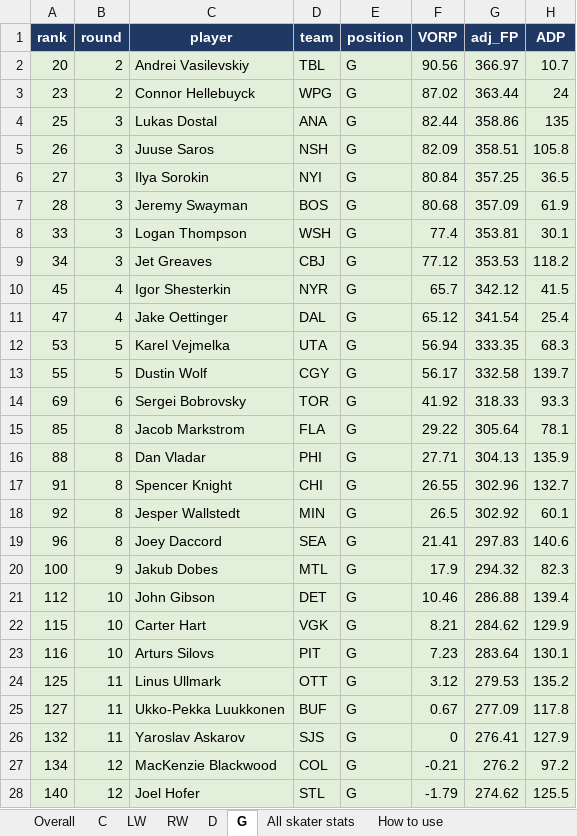
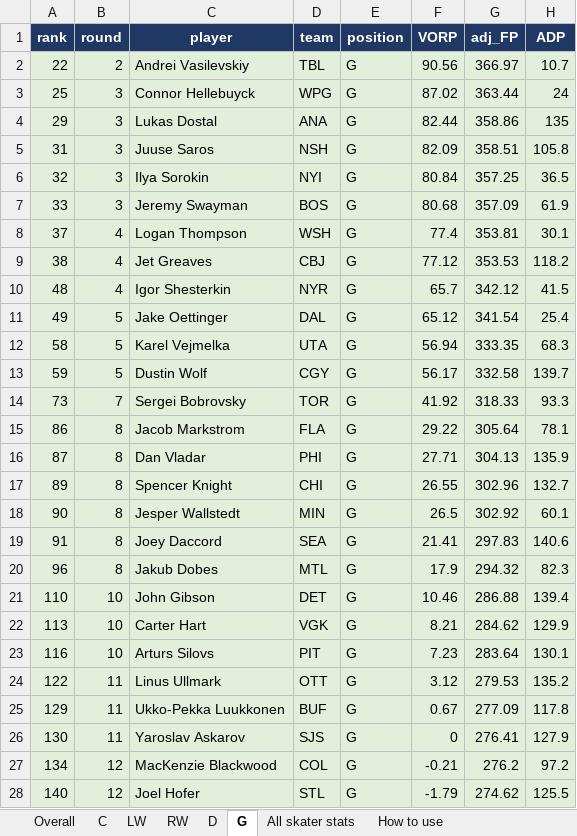
Before and after one commit to g-poklitar/nhl-analysis, an Excel workbook: master_board_2026_27.xlsx, sheet G, drawn as a sheet; only a part is shown; values as stored, in another font and other column widths than the file's, no borders; the diff covers the shown part only; the diff names each change by its address in the sheet, - before the commit and + after, or states it on an @@ line.

```diff
--- a/master_board_2026_27.xlsx (sheet G)
+++ b/master_board_2026_27.xlsx (sheet G)
-A2 (rank): 20
+A2 (rank): 22
-A3 (rank): 23
+A3 (rank): 25
-B3 (round): 2
+B3 (round): 3
-A4 (rank): 25
+A4 (rank): 29
-A5 (rank): 26
+A5 (rank): 31
-A6 (rank): 27
+A6 (rank): 32
-A7 (rank): 28
+A7 (rank): 33
-A8 (rank): 33
+A8 (rank): 37
-B8:B9 (round): 3
+B8:B9 (round): 4
-A9 (rank): 34
+A9 (rank): 38
-A10 (rank): 45
+A10 (rank): 48
-A11 (rank): 47
+A11 (rank): 49
-B11 (round): 4
+B11 (round): 5
-A12 (rank): 53
+A12 (rank): 58
-A13 (rank): 55
+A13 (rank): 59
-A14 (rank): 69
+A14 (rank): 73
-B14 (round): 6
+B14 (round): 7
-A15 (rank): 85
+A15 (rank): 86
-A16 (rank): 88
+A16 (rank): 87
-A17 (rank): 91
+A17 (rank): 89
-A18 (rank): 92
+A18 (rank): 90
-A19 (rank): 96
+A19 (rank): 91
-A20 (rank): 100
+A20 (rank): 96
-B20 (round): 9
+B20 (round): 8
-A21 (rank): 112
+A21 (rank): 110
-A22 (rank): 115
+A22 (rank): 113
-A24 (rank): 125
+A24 (rank): 122
-A25 (rank): 127
+A25 (rank): 129
-A26 (rank): 132
+A26 (rank): 130
```
Also changed, not shown: 41 edited cells elsewhere in this sheet, sheet All skater stats, sheet RW, sheet LW, sheet C, sheet D, sheet Overall, 1 more sheet, 1 other file.
